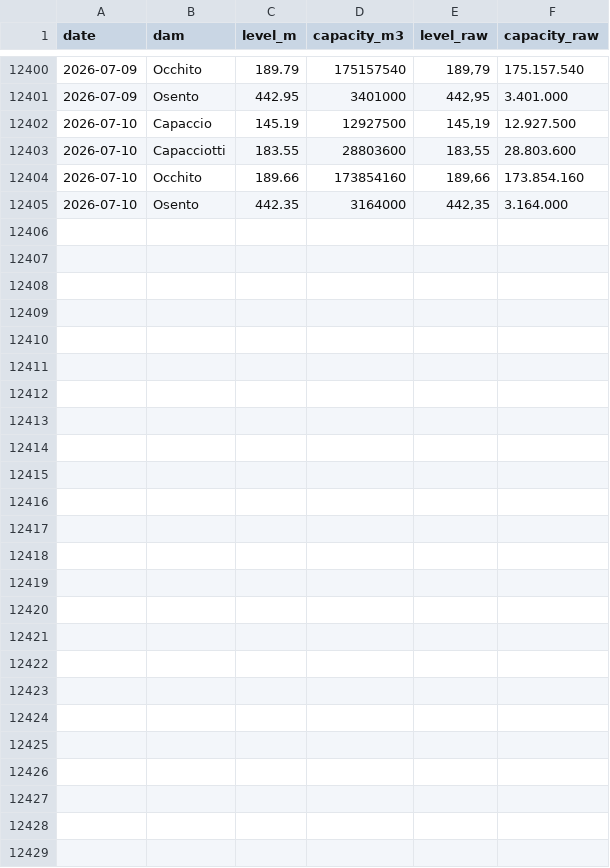
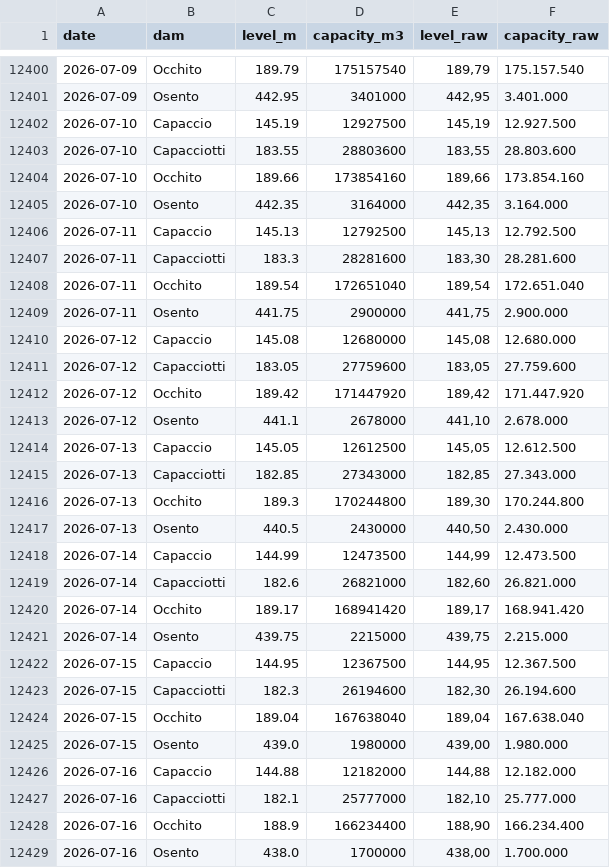
Before and after one commit to sfid98/puglia-water-flow, a CSV file: data/dam_levels.csv, drawn as a sheet; only a part is shown, gaps mark what is left out.

```diff
--- a/data/dam_levels.csv
+++ b/data/dam_levels.csv
@@ -12405 +12405,25 @@ date,dam,level_m,capacity_m3,level_raw,capacity_raw
 2026-07-10,Osento,442.35,3164000,"442,35",3.164.000
+2026-07-11,Capaccio,145.13,12792500,"145,13",12.792.500
+2026-07-11,Capacciotti,183.3,28281600,"183,30",28.281.600
+2026-07-11,Occhito,189.54,172651040,"189,54",172.651.040
+2026-07-11,Osento,441.75,2900000,"441,75",2.900.000
+2026-07-12,Capaccio,145.08,12680000,"145,08",12.680.000
+2026-07-12,Capacciotti,183.05,27759600,"183,05",27.759.600
+2026-07-12,Occhito,189.42,171447920,"189,42",171.447.920
+2026-07-12,Osento,441.1,2678000,"441,10",2.678.000
+2026-07-13,Capaccio,145.05,12612500,"145,05",12.612.500
+2026-07-13,Capacciotti,182.85,27343000,"182,85",27.343.000
+2026-07-13,Occhito,189.3,170244800,"189,30",170.244.800
+2026-07-13,Osento,440.5,2430000,"440,50",2.430.000
+2026-07-14,Capaccio,144.99,12473500,"144,99",12.473.500
+2026-07-14,Capacciotti,182.6,26821000,"182,60",26.821.000
+2026-07-14,Occhito,189.17,168941420,"189,17",168.941.420
+2026-07-14,Osento,439.75,2215000,"439,75",2.215.000
+2026-07-15,Capaccio,144.95,12367500,"144,95",12.367.500
+2026-07-15,Capacciotti,182.3,26194600,"182,30",26.194.600
+2026-07-15,Occhito,189.04,167638040,"189,04",167.638.040
+2026-07-15,Osento,439.0,1980000,"439,00",1.980.000
+2026-07-16,Capaccio,144.88,12182000,"144,88",12.182.000
+2026-07-16,Capacciotti,182.1,25777000,"182,10",25.777.000
+2026-07-16,Occhito,188.9,166234400,"188,90",166.234.400
+2026-07-16,Osento,438.0,1700000,"438,00",1.700.000
```
Also changed, not shown: 1 other file.
